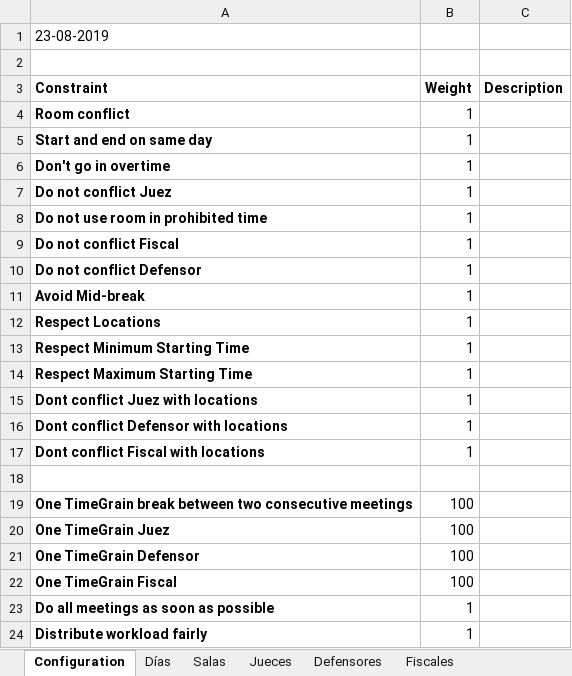
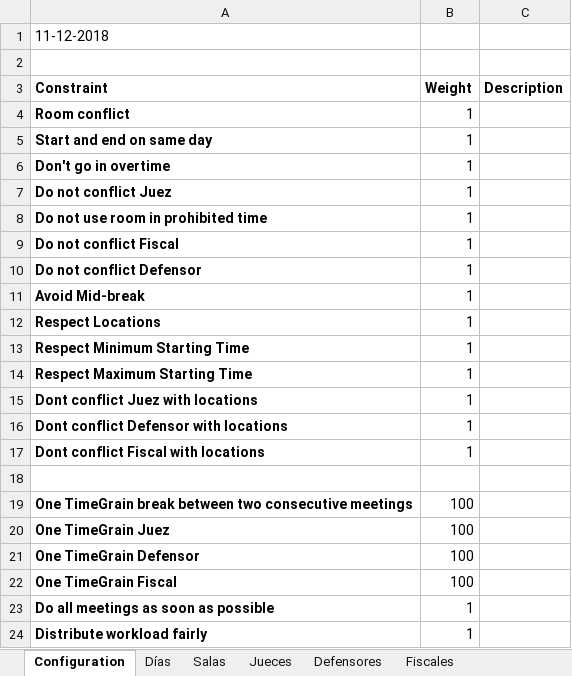
Before and after one commit to WencesVillegasMarset/optaplanner-time, an Excel workbook: examples/sources/data/unsolved/2018-12-11.xlsx, sheet Configuration, drawn as a sheet; values as stored, in another font and other column widths than the file's, no borders; the diff names each change by its address in the sheet, - before the commit and + after, or states it on an @@ line.

```diff
--- a/examples/sources/data/unsolved/2018-12-11.xlsx (sheet Configuration)
+++ b/examples/sources/data/unsolved/2018-12-11.xlsx (sheet Configuration)
-A1 (Constraint): 23-08-2019
+A1 (Constraint): 11-12-2018
```
Also changed, not shown: sheet Audiencias, sheet Tipos de Audiencia, sheet Días, examples/sources/data/unsolved/2018-11-29.xlsx, examples/sources/data/unsolved/2018-12-10.xlsx, 20 other files.
